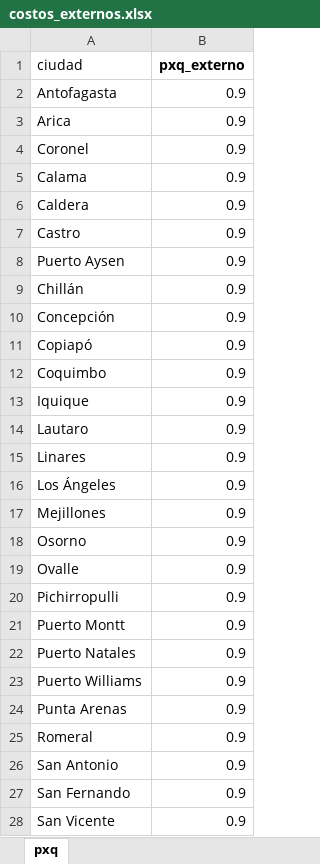
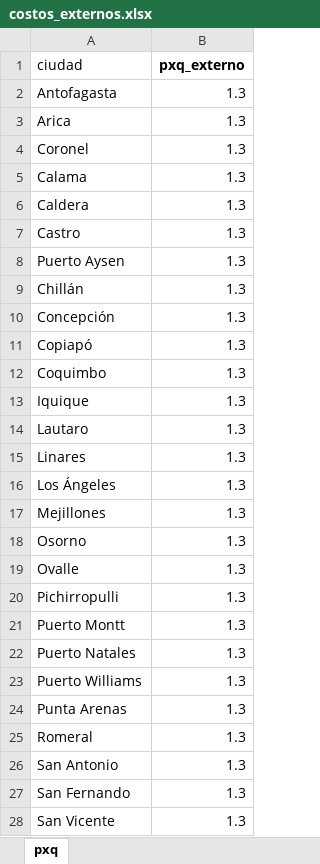
Before and after one commit to christianzv14-coder/Cerebro, an Excel workbook: data/costos_externos.xlsx, sheet pxq, drawn as a sheet; only a part is shown; values as stored, in another font and other column widths than the file's, no borders; the diff covers the shown part only; the diff names each change by its address in the sheet, - before the commit and + after, or states it on an @@ line.

Commit message:
Update costos_externos.xlsx

```diff
--- a/data/costos_externos.xlsx (sheet pxq)
+++ b/data/costos_externos.xlsx (sheet pxq)
-B2:B28 (pxq_externo): 0.9
+B2:B28 (pxq_externo): 1.3
```
Also changed, not shown: 4 edited cells elsewhere in this sheet.
